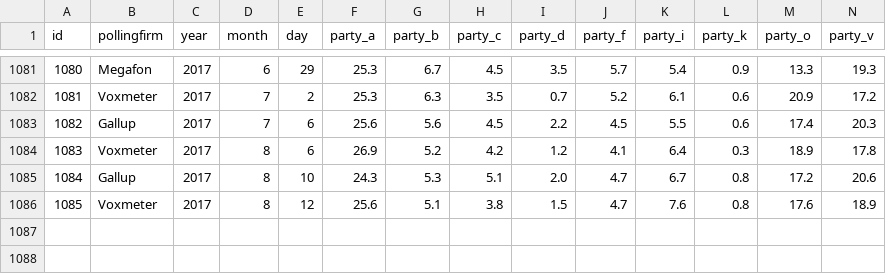
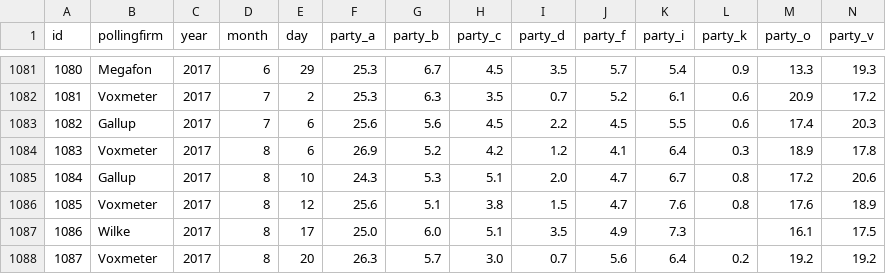
Before and after one commit to erikgahner/polls, a CSV file: polls.csv, drawn as a sheet; only a part is shown, gaps mark what is left out; rows hold the shown columns only; the diff names each change by its address in the sheet, - before the commit and + after, or states it on an @@ line.

Commit message:
tilføj Wilke (17.8) og Voxmeter (20.8)

```diff
--- a/polls.csv
+++ b/polls.csv
+row 1087: 1086 | Wilke | 2017 | 8 | 17 | 25.0 | 6.0 | 5.1 | 3.5 | 4.9 | 7.3 |  | 16.1 | 17.5
+row 1088: 1087 | Voxmeter | 2017 | 8 | 20 | 26.3 | 5.7 | 3.0 | 0.7 | 5.6 | 6.4 | 0.2 | 19.2 | 19.2
```
